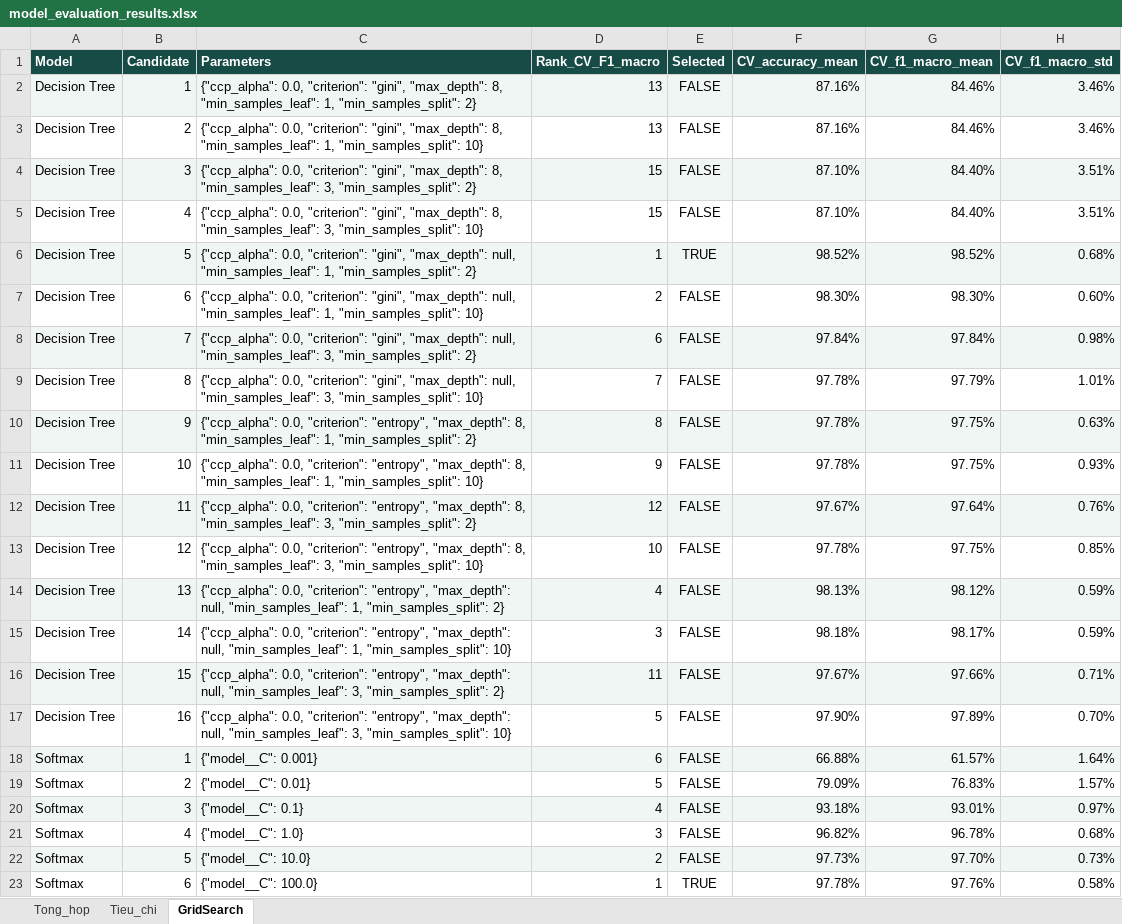
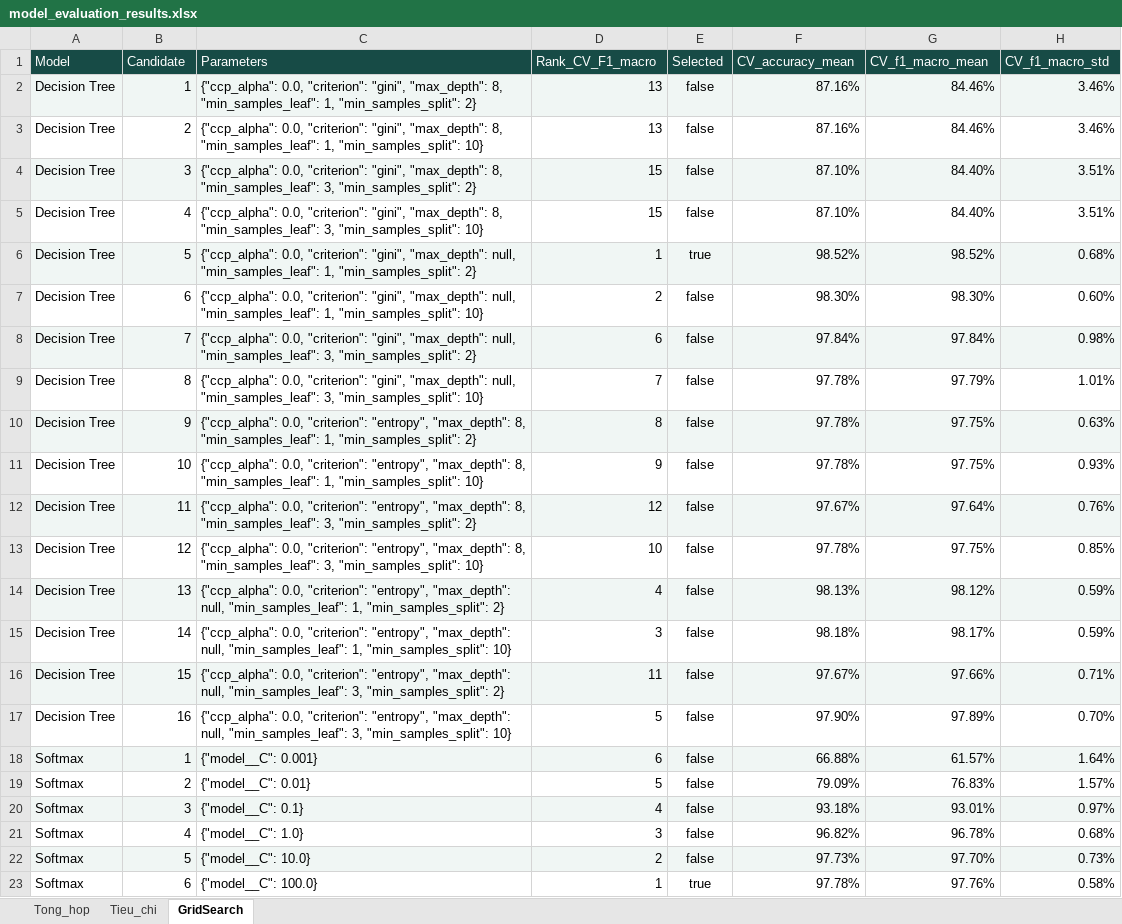
Before and after one commit to phamhongtrieu/Crop_Recommendation_System, an Excel workbook: models/model_evaluation_results.xlsx, sheet GridSearch, drawn as a sheet; values as stored, in another font and other column widths than the file's, no borders; conditional formats not drawn; the diff names each change by its address in the sheet, - before the commit and + after, or states it on an @@ line.

```diff
--- a/models/model_evaluation_results.xlsx (sheet GridSearch)
+++ b/models/model_evaluation_results.xlsx (sheet GridSearch)
-A1:H1 bold: on
+A1:H1 bold: off
-E2:E5 (Selected): FALSE
+E2:E5 (Selected): false
-E6 (Selected): TRUE
+E6 (Selected): true
-E7:E22 (Selected): FALSE
+E7:E22 (Selected): false
-E23 (Selected): TRUE
+E23 (Selected): true
```
Also changed, not shown: sheet Tong_hop, sheet Tieu_chi, 11 other files.
